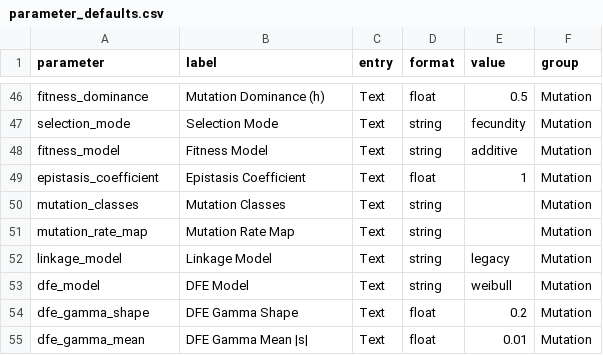
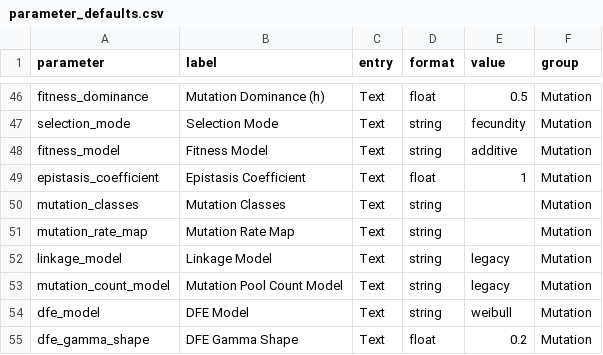
Before and after one commit to cmiteam/DRIFT, a CSV file: static/parameter_defaults.csv, drawn as a sheet; only a part is shown, gaps mark what is left out; the shorter side is filled out with more unchanged rows; the diff names each change by its address in the sheet, - before the commit and + after, or states it on an @@ line.

```diff
--- a/static/parameter_defaults.csv
+++ b/static/parameter_defaults.csv
+row 53: mutation_count_model | Mutation Pool Count Model | Text | string | legacy | Mutation
```
Also changed, not shown: 4 other files.
